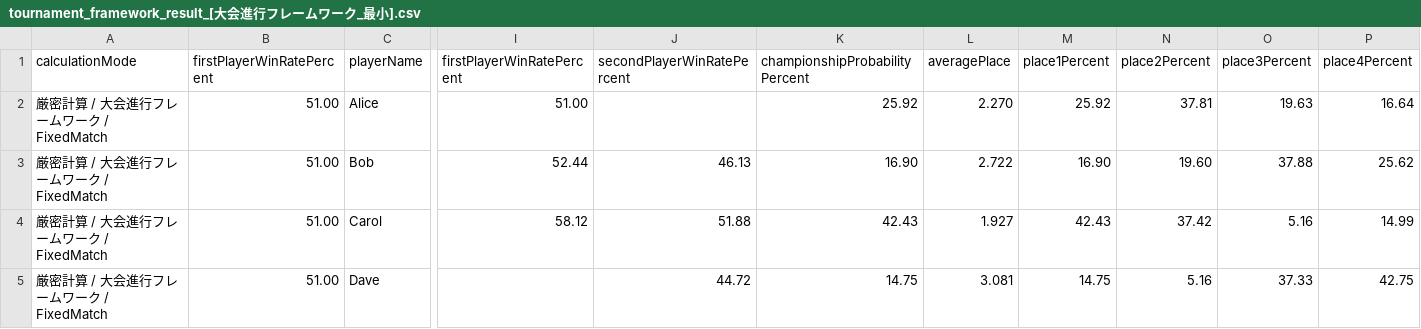
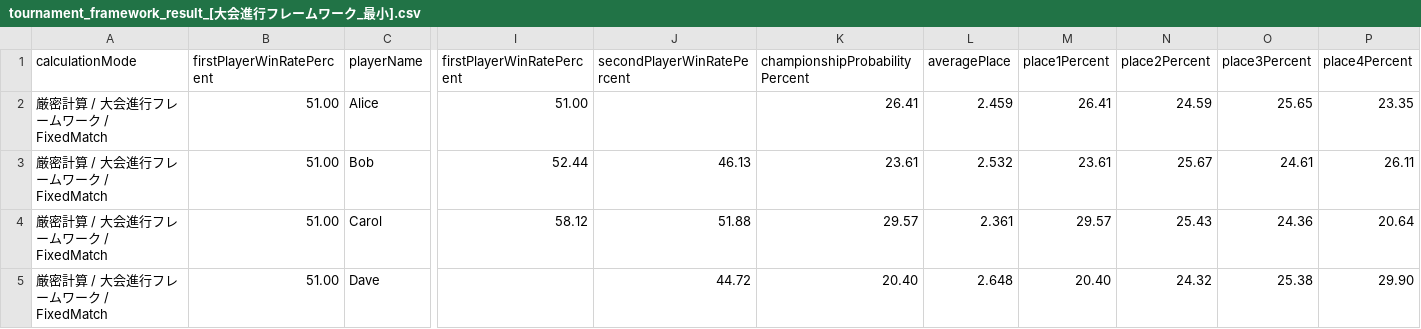
Before and after one commit to muzudho/ShogiTournamentSystemAnalyzer, a CSV file: ShogiTournamentSystemAnalyzer/Output/tournament_framework_result_[大会進行フレームワーク_最小].csv, drawn as a sheet; only a part is shown, gaps mark what is left out; the diff names each change by its address in the sheet, - before the commit and + after, or states it on an @@ line.

```diff
--- a/ShogiTournamentSystemAnalyzer/Output/tournament_framework_result_[大会進行フレームワーク_最小].csv
+++ b/ShogiTournamentSystemAnalyzer/Output/tournament_framework_result_[大会進行フレームワーク_最小].csv
-K2 (championshipProbabilityPercent): 25.92
+K2 (championshipProbabilityPercent): 26.41
-L2 (averagePlace): 2.270
+L2 (averagePlace): 2.459
-M2 (place1Percent): 25.92
+M2 (place1Percent): 26.41
-N2 (place2Percent): 37.81
+N2 (place2Percent): 24.59
-O2 (place3Percent): 19.63
+O2 (place3Percent): 25.65
-P2 (place4Percent): 16.64
+P2 (place4Percent): 23.35
-K3 (championshipProbabilityPercent): 16.90
+K3 (championshipProbabilityPercent): 23.61
-L3 (averagePlace): 2.722
+L3 (averagePlace): 2.532
-M3 (place1Percent): 16.90
+M3 (place1Percent): 23.61
-N3 (place2Percent): 19.60
+N3 (place2Percent): 25.67
-O3 (place3Percent): 37.88
+O3 (place3Percent): 24.61
-P3 (place4Percent): 25.62
+P3 (place4Percent): 26.11
-K4 (championshipProbabilityPercent): 42.43
+K4 (championshipProbabilityPercent): 29.57
-L4 (averagePlace): 1.927
+L4 (averagePlace): 2.361
-M4 (place1Percent): 42.43
+M4 (place1Percent): 29.57
-N4 (place2Percent): 37.42
+N4 (place2Percent): 25.43
-O4 (place3Percent): 5.16
+O4 (place3Percent): 24.36
-P4 (place4Percent): 14.99
+P4 (place4Percent): 20.64
-K5 (championshipProbabilityPercent): 14.75
+K5 (championshipProbabilityPercent): 20.40
-L5 (averagePlace): 3.081
+L5 (averagePlace): 2.648
-M5 (place1Percent): 14.75
+M5 (place1Percent): 20.40
-N5 (place2Percent): 5.16
+N5 (place2Percent): 24.32
-O5 (place3Percent): 37.33
+O5 (place3Percent): 25.38
-P5 (place4Percent): 42.75
+P5 (place4Percent): 29.90
```
Also changed, not shown: 5 other files.
